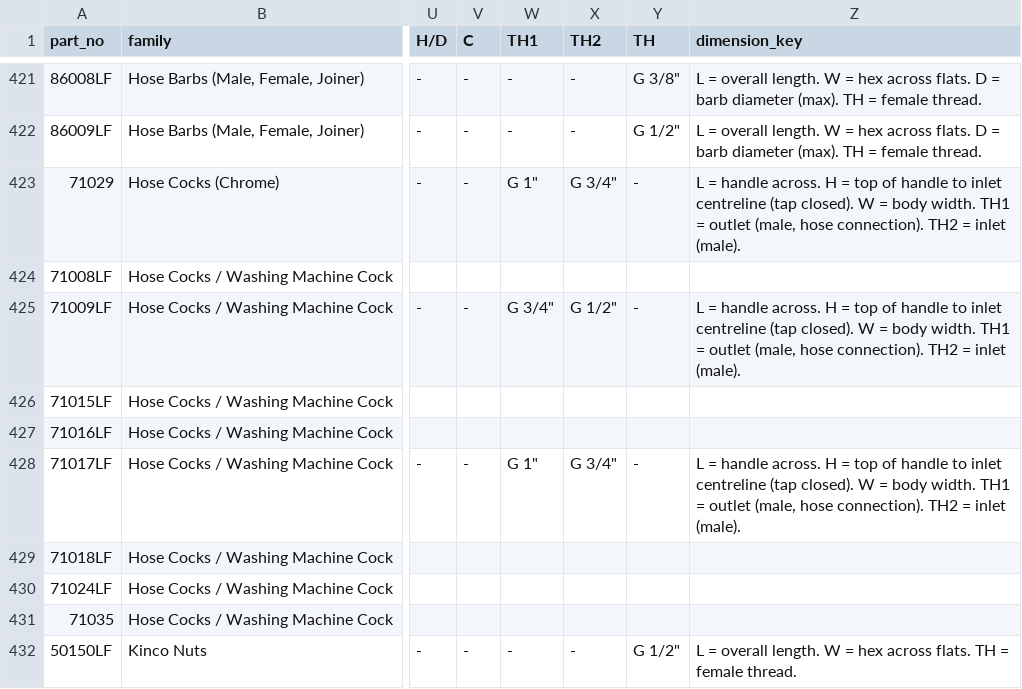
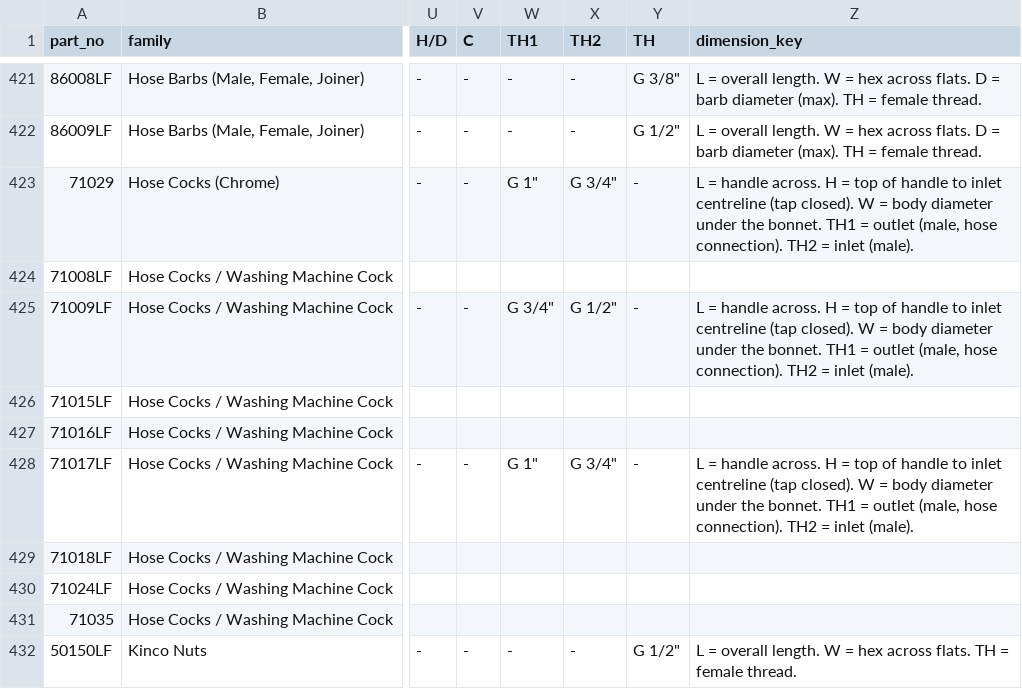
Before and after one commit to thomasagooden-crypto/tg-tech-data-sheets, a CSV file: Master_Measurements.csv, drawn as a sheet; only a part is shown, gaps mark what is left out; the diff names each change by its address in the sheet, - before the commit and + after, or states it on an @@ line.

```diff
--- a/Master_Measurements.csv
+++ b/Master_Measurements.csv
-Z423 (dimension_key): …= body width. TH1 =…
+Z423 (dimension_key): …= body diameter under the bonnet. TH1 =…
-Z425 (dimension_key): …= body width. TH1 =…
+Z425 (dimension_key): …= body diameter under the bonnet. TH1 =…
-Z428 (dimension_key): …= body width. TH1 =…
+Z428 (dimension_key): …= body diameter under the bonnet. TH1 =…
```
Also changed, not shown: 4 other files.
